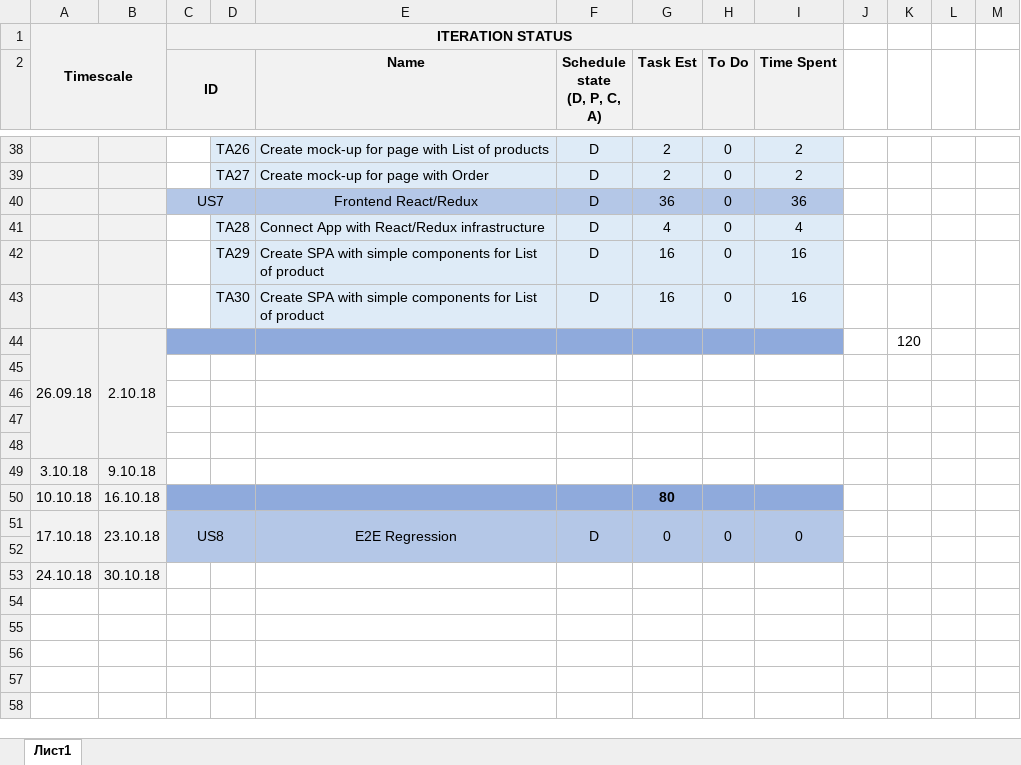
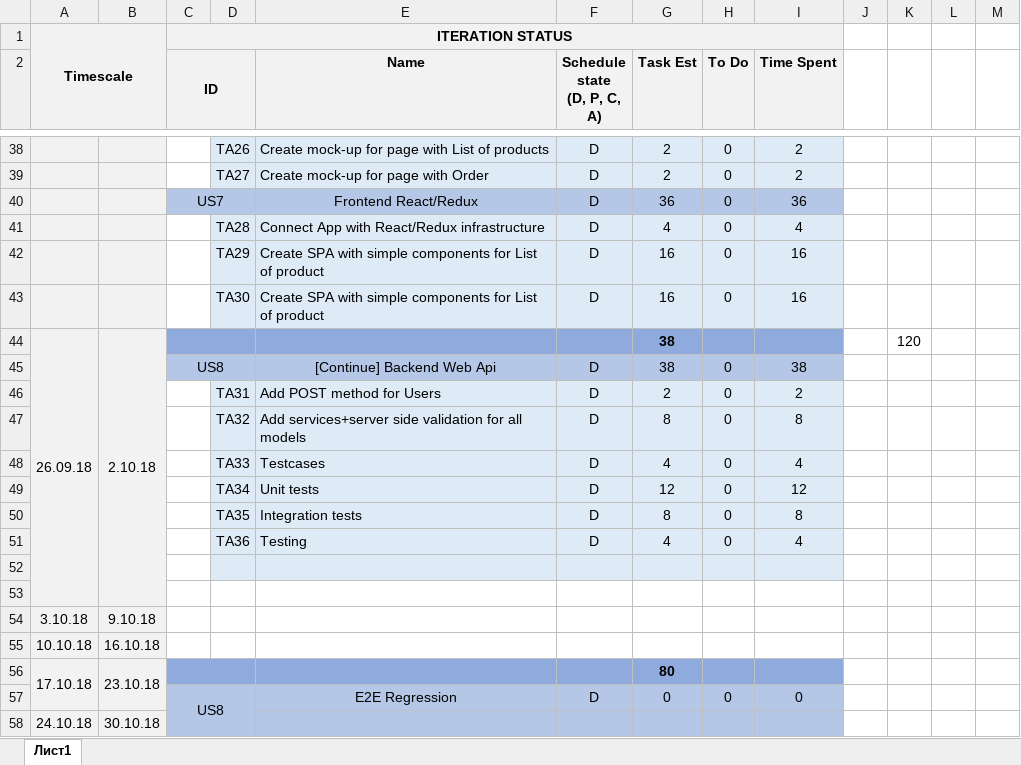
Before and after one commit to Vikroriia/DOTNET_React_App, an Excel workbook: SelfEducationPlan.xlsx, sheet Лист1, drawn as a sheet; only a part is shown, gaps mark what is left out; values as stored, in another font and other column widths than the file's, no borders; removed rows and columns are numbered as before the commit, all else as after; rows hold the shown columns only; the diff covers the shown part only; the diff names each change by its address in the sheet, - before the commit and + after, or states it on an @@ line.

```diff
--- a/SelfEducationPlan.xlsx (sheet Лист1)
+++ b/SelfEducationPlan.xlsx (sheet Лист1)
-G44 (Task Est): (empty)
+G44 (Task Est): 38
-row 45: (empty)
+row 45:  |  | US8 |  | [Continue] Backend Web Api | D | 38 | 0 | 38
-C45:I45 fill: none
+C45:I45 fill: #B4C7E7
+C45:D45 merged
-row 46: (empty)
+row 46:  |  |  | TA31 | Add POST method for Users | D | 2 | 0 | 2
-D46:I46 fill: none
+D46:I46 fill: #DEEBF7
+row 47:  |  |  | TA32 | Add services+server side validation for all models | D | 8 | 0 | 8
+row 48:  |  |  | TA33 | Testcases | D | 4 | 0 | 4
+row 49:  |  |  | TA34 | Unit tests | D | 12 | 0 | 12
+row 50:  |  |  | TA35 | Integration tests | D | 8 | 0 | 8
+row 51:  |  |  | TA36 | Testing | D | 4 | 0 | 4
-D52:I52 fill: none
+D52:I52 fill: #DEEBF7
-C55:I55 fill: #8FAADC
+C55:I55 fill: none
-C50:D50 merged
-G55 (Task Est): 80
+G55 (Task Est): (empty)
+row 56: 17.10.18 | 23.10.18 |  |  |  |  | 80
-A57: 17.10.18
+A57: (empty)
-A51:A52 merged
-B57: 23.10.18
+B57: (empty)
-B51:B52 merged
-C51:D52 merged
+C57:D58 merged
-E51:E52 merged
-F51:F52 merged
-G51:G52 merged
-H51:H52 merged
-I51:I52 merged
-row 52: (empty)
-C58:I58 fill: none
+C58:I58 fill: #B4C7E7
```
Also changed, not shown: 2 added rows and 2 removed rows elsewhere in this sheet, formulas that keep their value, 2 other files.
